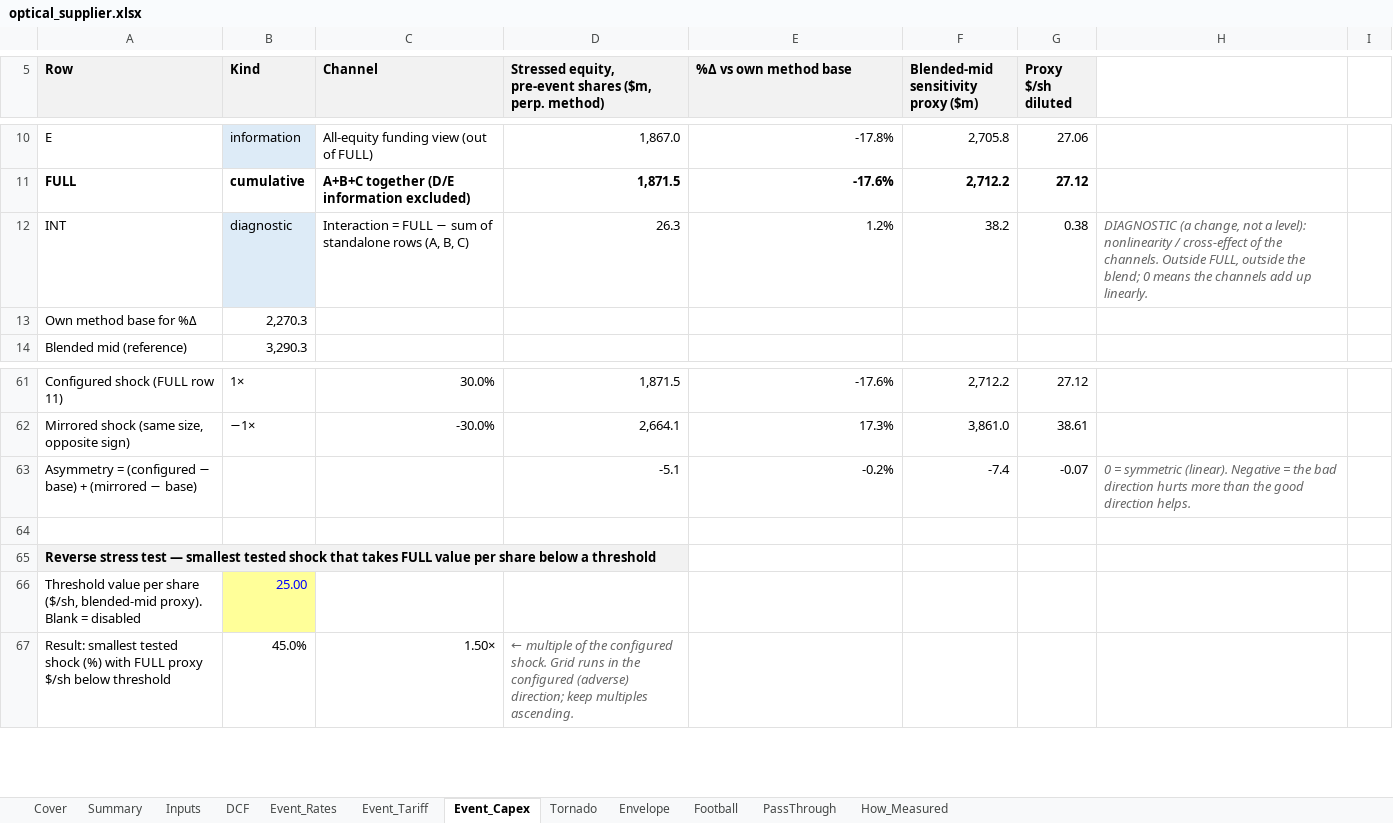
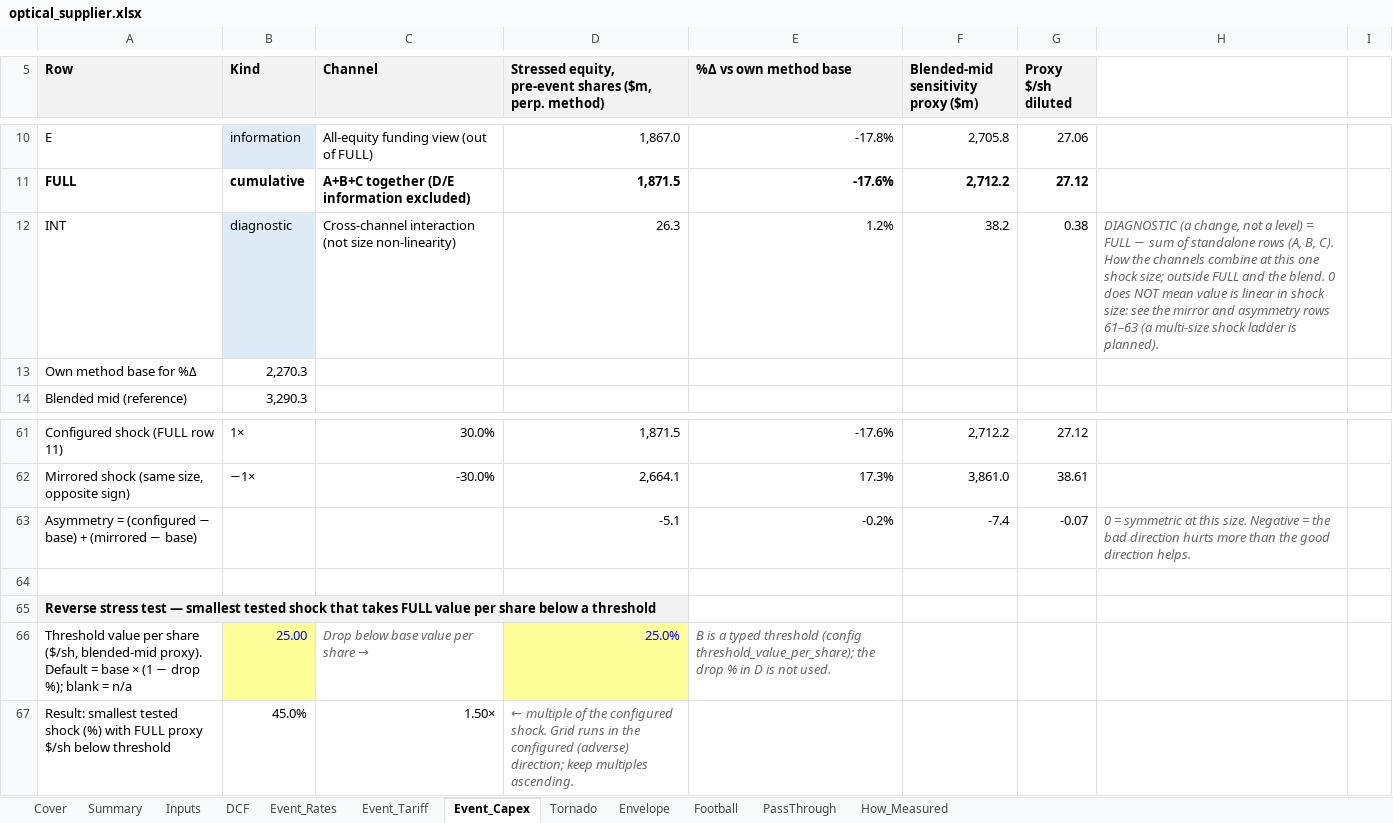
Before and after one commit to Terry-Melwei/same-event-stress-test, an Excel workbook: examples/workbooks/optical_supplier.xlsx, sheet Event_Capex, drawn as a sheet; only a part is shown, gaps mark what is left out; values as stored, in another font and other column widths than the file's, no borders; removed rows and columns are numbered as before the commit, all else as after; the diff names each change by its address in the sheet, - before the commit and + after, or states it on an @@ line.

Commit message:
Finance review fixes: default reverse-stress threshold, interaction label, opex incl. D&A, calibration warnings
- Reverse-stress threshold B66 defaults to a live formula = base $/sh x (1 - drop %), drop % a
  separate yellow input D66 (default 25%, config threshold_drop_pct); blank drop % -> n/a;
  typed threshold_value_per_share still overrides
- Row 12 relabelled 'Cross-channel interaction (not size non-linearity)' on every event sheet,
  Summary and How_Measured; docs: zero interaction != linear in shock size, read mirror/asymmetry
- Inputs / How_Measured / SKILL.md / schema: opex % of revenue includes D&A (FCFF adds it back)
- Checker: WARNING listing every event with TO FILL calibration; --strict-calibration makes it FAIL;
  checks the default threshold formula/value and the row-12 label
- README pitch: asymmetry sources in this generator; commodity floors are future work
- Tests: default-threshold, blank drop %/threshold n/a, strict calibration (21 tests)

```diff
--- a/examples/workbooks/optical_supplier.xlsx (sheet Event_Capex)
+++ b/examples/workbooks/optical_supplier.xlsx (sheet Event_Capex)
-C12 (Channel): Interaction = FULL − sum of standalone rows (A, B, C)
+C12 (Channel): Cross-channel interaction (not size non-linearity)
-H12: …not a level): nonlinearity / cross-effect of the channels. Outside FULL, outside the blend; 0 means the channels add up linearly.
+H12: …not a level) = FULL − sum of standalone rows (A, B, C). How the channels combine at this one shock size; outside FULL and the blend. 0 does NOT mean value is linear in shock size: see the mirror and asymmetry rows 61–63 (a multi-size shock ladder is planned).
-H63: …= symmetric (linear). Negative =…
+H63: …= symmetric at this size. Negative =…
-row 66: Threshold value per share ($/sh, blended-mid proxy). Blank = disabled | 25.00
+row 66: Threshold value per share ($/sh, blended-mid proxy). Default = base × (1 − drop %); blank = n/a | 25.00 | Drop below base value per share → | 25.0% | B is a typed threshold (config threshold_value_per_share); the drop % in D is not used.
```
Also changed, not shown: sheet Event_Rates, sheet Event_Tariff, sheet Summary, sheet How_Measured, sheet Inputs, charts or pictures, examples/workbooks/apparel_retailer.xlsx, examples/workbooks/gold_miner.xlsx, 10 other files.
